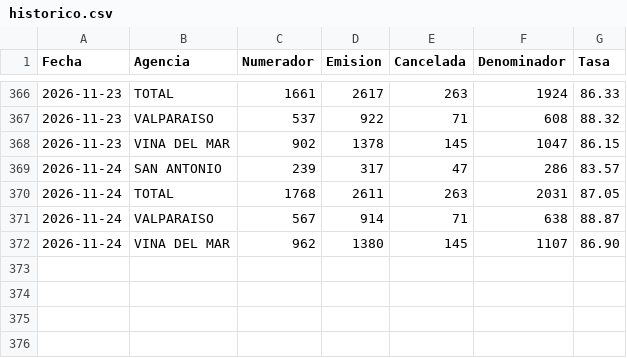
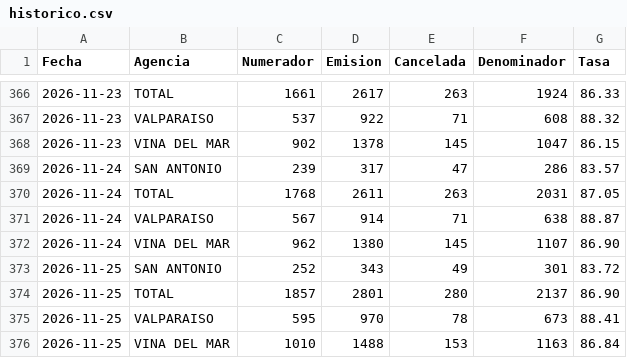
Before and after one commit to portalkpistecnicos/Tasa-Instalacion, a CSV file: data/historico.csv, drawn as a sheet; only a part is shown, gaps mark what is left out; the diff names each change by its address in the sheet, - before the commit and + after, or states it on an @@ line.

Commit message:
Actualiza tasa de instalacion 2026-11-25

```diff
--- a/data/historico.csv
+++ b/data/historico.csv
+row 373: 2026-11-25 | SAN ANTONIO | 252 | 343 | 49 | 301 | 83.72
+row 374: 2026-11-25 | TOTAL | 1857 | 2801 | 280 | 2137 | 86.90
+row 375: 2026-11-25 | VALPARAISO | 595 | 970 | 78 | 673 | 88.41
+row 376: 2026-11-25 | VINA DEL MAR | 1010 | 1488 | 153 | 1163 | 86.84
```
Also changed, not shown: 1 other file.
